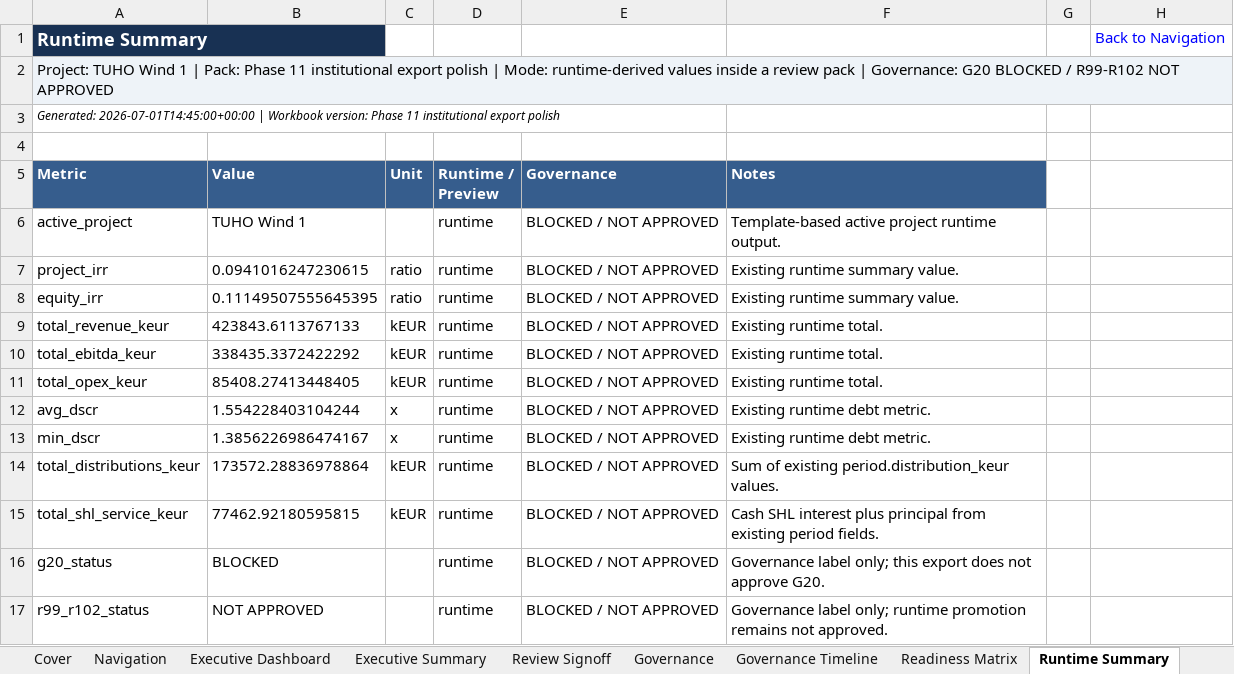
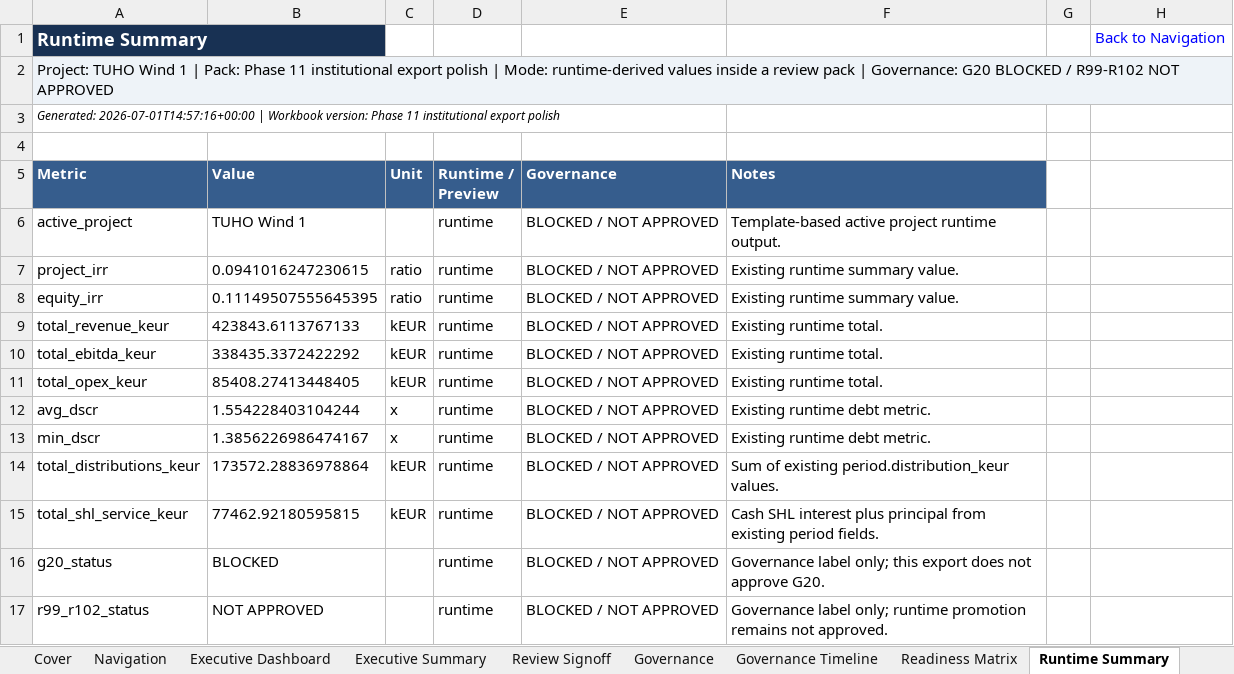
Before and after one commit to xofisamba/Finco1, an Excel workbook: reports/phase10_calibration_reconciliation_pack.xlsx, sheet Runtime Summary, drawn as a sheet; values as stored, in another font and other column widths than the file's, no borders; the diff names each change by its address in the sheet, - before the commit and + after, or states it on an @@ line.

```diff
--- a/reports/phase10_calibration_reconciliation_pack.xlsx (sheet Runtime Summary)
+++ b/reports/phase10_calibration_reconciliation_pack.xlsx (sheet Runtime Summary)
-A3 (Metric): Generated: 2026-07-01T14:45:00+00:00 | Workbook…
+A3 (Metric): Generated: 2026-07-01T14:57:16+00:00 | Workbook…
```
Also changed, not shown: sheet Cover, sheet Export_Metadata, sheet IRR Reconciliation, sheet CO2 & Balancing Reconciliation, sheet Executive Dashboard, sheet Executive Summary, 2 more sheets.
